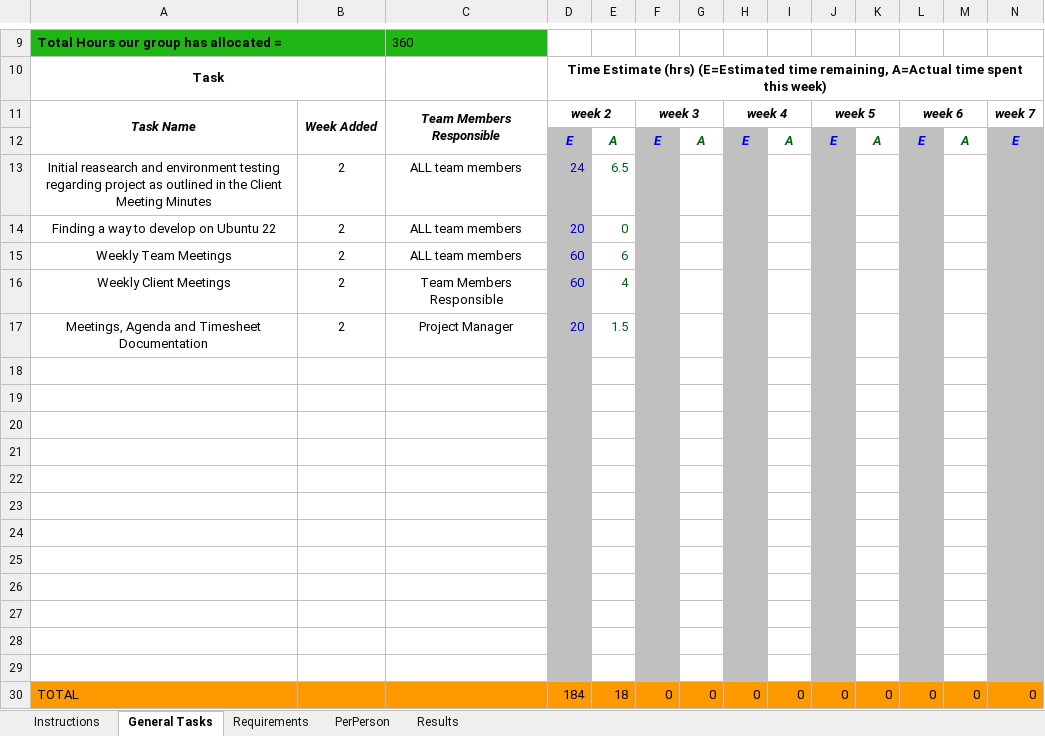
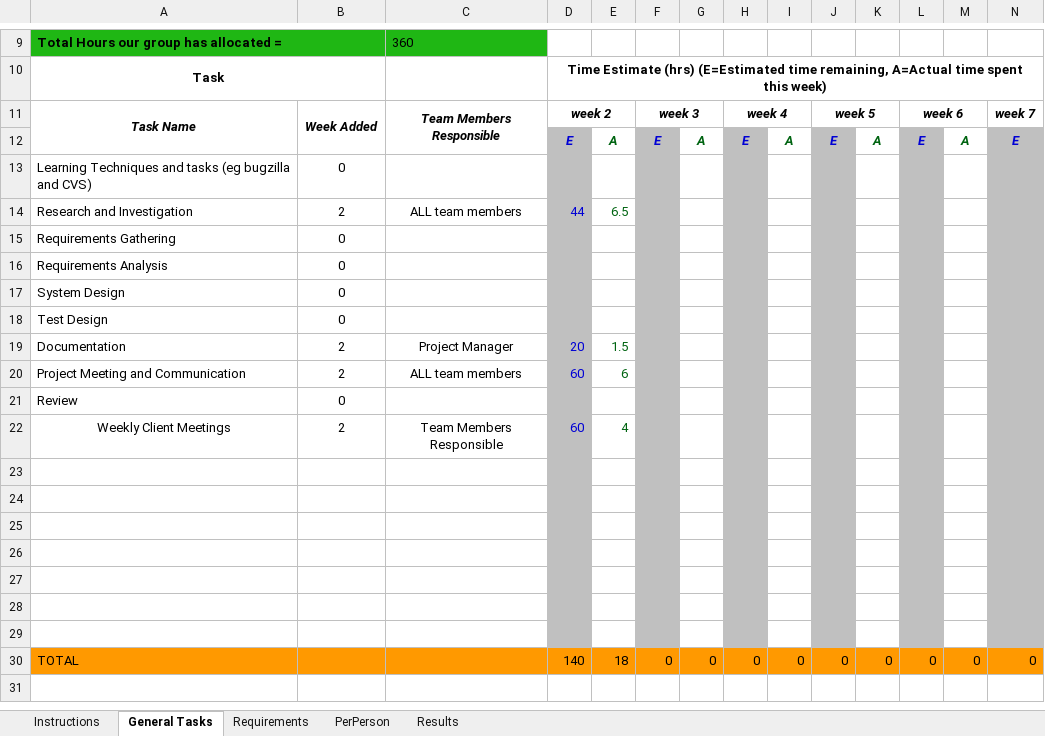
Before and after one commit to A5troGaze/CITS3200_Project, an Excel workbook: Documentation/Week 2/TimeSheet_Group21_Wk2.xlsx, sheet General Tasks, drawn as a sheet; only a part is shown, gaps mark what is left out; values as stored, in another font and other column widths than the file's, no borders; removed rows and columns are numbered as before the commit, all else as after; rows hold the shown columns only; the diff names each change by its address in the sheet, - before the commit and + after, or states it on an @@ line.

Commit message:
Timesheet Edits

```diff
--- a/Documentation/Week 2/TimeSheet_Group21_Wk2.xlsx (sheet General Tasks)
+++ b/Documentation/Week 2/TimeSheet_Group21_Wk2.xlsx (sheet General Tasks)
+row 13: Learning Techniques and tasks (eg bugzilla and CVS) | 0
-A14: Initial reasearch and environment testing regarding project as outlined in the Client Meeting Minutes
+A14: Research and Investigation
-A14 alignment: center
+A14 alignment: left
-D14: 24
+D14: 44
-row 14: Finding a way to develop on Ubuntu 22 | 2 | ALL team members | 20 | 0
+row 15: Requirements Gathering | 0
+row 16: Requirements Analysis | 0
+row 17: System Design | 0
+row 18: Test Design | 0
+row 19: Documentation | 2 | Project Manager | 20 | 1.5
-A20: Weekly Team Meetings
+A20: Project Meeting and Communication
-A20 alignment: center
+A20 alignment: left
+row 21: Review | 0
-row 17: Meetings, Agenda and Timesheet Documentation | 2 | Project Manager | 20 | 1.5
-row 25: (empty)
-row 26: (empty)
-row 27: (empty)
-row 28: (empty)
-row 29: (empty)
-D30: 184
+D30: 140
```
Also changed, not shown: formulas that keep their value, Documentation/Week 3/TimeSheet_GroupX_WkY.xlsx.
